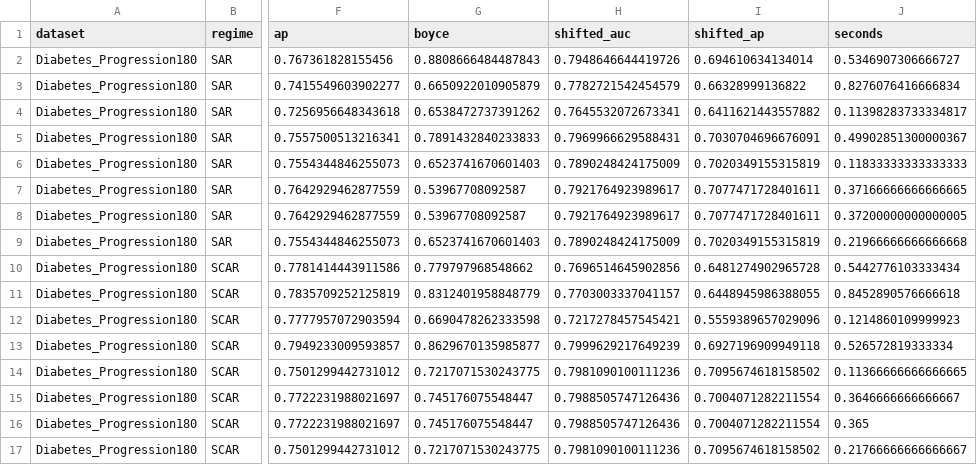
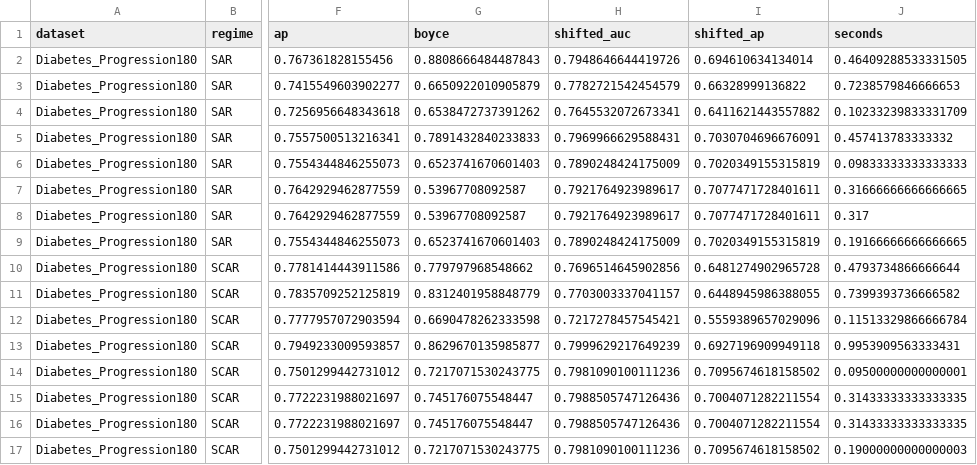
Before and after one commit to QuentinLamboley/NeuralForest, a CSV file: audit/pu_unseen_results/pu_baseline_controls.csv, drawn as a sheet; only a part is shown, gaps mark what is left out; the diff names each change by its address in the sheet, - before the commit and + after, or states it on an @@ line.

```diff
--- a/audit/pu_unseen_results/pu_baseline_controls.csv
+++ b/audit/pu_unseen_results/pu_baseline_controls.csv
-J2 (seconds): 0.5346907306666727
+J2 (seconds): 0.46409288533331505
-J3 (seconds): 0.8276076416666834
+J3 (seconds): 0.7238579846666653
-J4 (seconds): 0.11398283733334817
+J4 (seconds): 0.10233239833331709
-J5 (seconds): 0.49902851300000367
+J5 (seconds): 0.457413783333332
-J6 (seconds): 0.11833333333333333
+J6 (seconds): 0.09833333333333333
-J7 (seconds): 0.37166666666666665
+J7 (seconds): 0.31666666666666665
-J8 (seconds): 0.37200000000000005
+J8 (seconds): 0.317
-J9 (seconds): 0.21966666666666668
+J9 (seconds): 0.19166666666666665
-J10 (seconds): 0.5442776103333434
+J10 (seconds): 0.4793734866666644
-J11 (seconds): 0.8452890576666618
+J11 (seconds): 0.7399393736666582
-J12 (seconds): 0.1214860109999923
+J12 (seconds): 0.11513329866666784
-J13 (seconds): 0.526572819333334
+J13 (seconds): 0.9953909563333431
-J14 (seconds): 0.11366666666666665
+J14 (seconds): 0.09500000000000001
-J15 (seconds): 0.3646666666666667
+J15 (seconds): 0.31433333333333335
-J16 (seconds): 0.365
+J16 (seconds): 0.31433333333333335
-J17 (seconds): 0.21766666666666667
+J17 (seconds): 0.19000000000000003
```
Also changed, not shown: audit/pu_unseen_results/all_runs.csv, audit/pu_unseen_results/pu_paired_attribution.csv, 1 other file.
